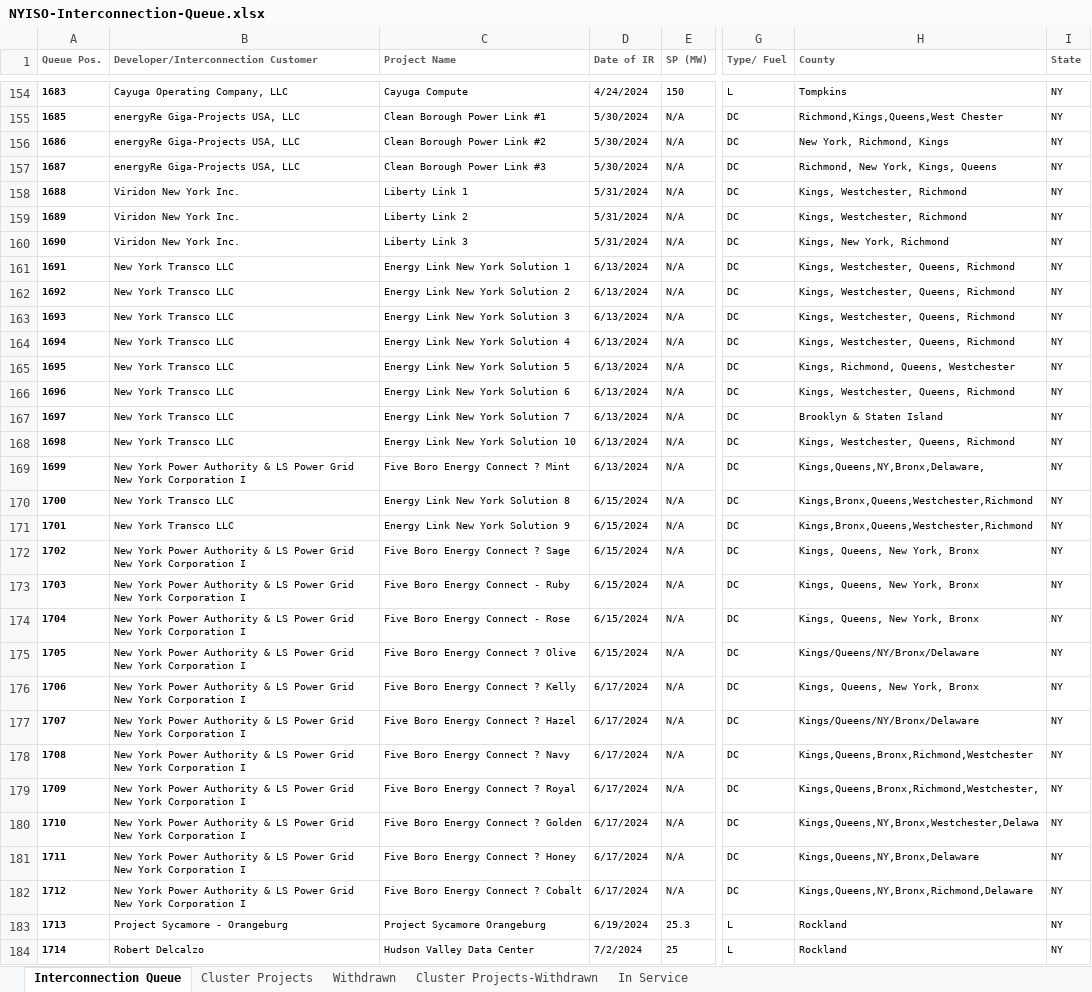
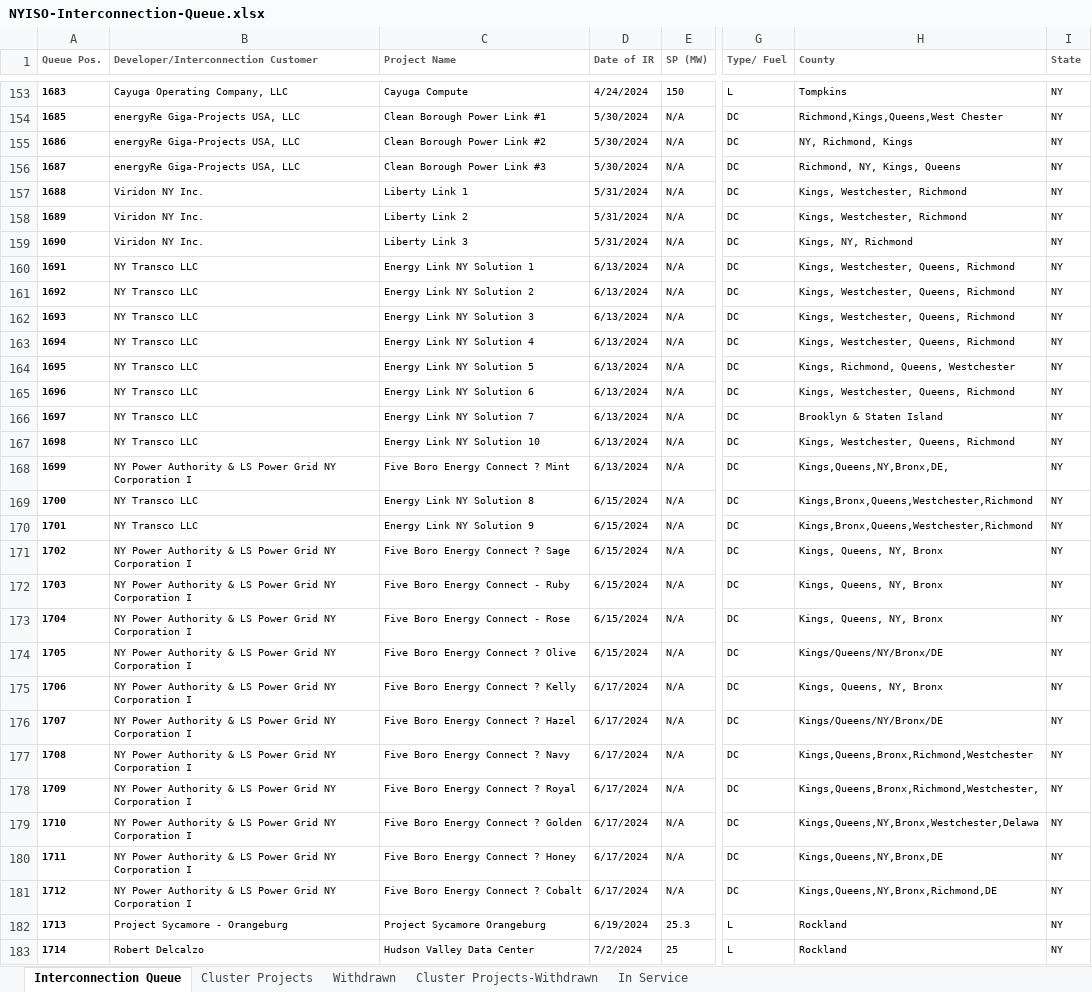
Before and after one commit to selormdzakpasu/gen_interconnection_queues, an Excel workbook: Queues/NYISO-Interconnection-Queue.xlsx, sheet Interconnection Queue, drawn as a sheet; only a part is shown, gaps mark what is left out; values as stored, in another font and other column widths than the file's, no borders; conditional formats not drawn; addresses are those after the commit; the diff covers the shown part only; the diff names each change by its address in the sheet, - before the commit and + after, or states it on an @@ line.

```diff
--- a/Queues/NYISO-Interconnection-Queue.xlsx (sheet Interconnection Queue)
+++ b/Queues/NYISO-Interconnection-Queue.xlsx (sheet Interconnection Queue)
-H155 (County): New York, Richmond, Kings
+H155 (County): NY, Richmond, Kings
-H156 (County): Richmond, New York, Kings, Queens
+H156 (County): Richmond, NY, Kings, Queens
-B157:B159: Viridon New York Inc.
+B157:B159: Viridon NY Inc.
-H159 (County): Kings, New York, Richmond
+H159 (County): Kings, NY, Richmond
-B160:B167: New York Transco LLC
+B160:B167: NY Transco LLC
-C160 (Project Name): Energy Link New York Solution 1
+C160 (Project Name): Energy Link NY Solution 1
-C161 (Project Name): Energy Link New York Solution 2
+C161 (Project Name): Energy Link NY Solution 2
-C162 (Project Name): Energy Link New York Solution 3
+C162 (Project Name): Energy Link NY Solution 3
-C163 (Project Name): Energy Link New York Solution 4
+C163 (Project Name): Energy Link NY Solution 4
-C164 (Project Name): Energy Link New York Solution 5
+C164 (Project Name): Energy Link NY Solution 5
-C165 (Project Name): Energy Link New York Solution 6
+C165 (Project Name): Energy Link NY Solution 6
-C166 (Project Name): Energy Link New York Solution 7
+C166 (Project Name): Energy Link NY Solution 7
-C167 (Project Name): Energy Link New York Solution 10
+C167 (Project Name): Energy Link NY Solution 10
-B168: New York Power Authority & LS Power Grid New York Corporation I
+B168: NY Power Authority & LS Power Grid NY Corporation I
-H168 (County): Kings,Queens,NY,Bronx,Delaware,
+H168 (County): Kings,Queens,NY,Bronx,DE,
-B169:B170: New York Transco LLC
+B169:B170: NY Transco LLC
-C169 (Project Name): Energy Link New York Solution 8
+C169 (Project Name): Energy Link NY Solution 8
-C170 (Project Name): Energy Link New York Solution 9
+C170 (Project Name): Energy Link NY Solution 9
-B171:B181: New York Power Authority & LS Power Grid New York Corporation I
+B171:B181: NY Power Authority & LS Power Grid NY Corporation I
-H171:H173 (County): Kings, Queens, New York, Bronx
+H171:H173 (County): Kings, Queens, NY, Bronx
-H174 (County): Kings/Queens/NY/Bronx/Delaware
+H174 (County): Kings/Queens/NY/Bronx/DE
-H175 (County): Kings, Queens, New York, Bronx
+H175 (County): Kings, Queens, NY, Bronx
-H176 (County): Kings/Queens/NY/Bronx/Delaware
+H176 (County): Kings/Queens/NY/Bronx/DE
-H180 (County): Kings,Queens,NY,Bronx,Delaware
+H180 (County): Kings,Queens,NY,Bronx,DE
-H181 (County): Kings,Queens,NY,Bronx,Richmond,Delaware
+H181 (County): Kings,Queens,NY,Bronx,Richmond,DE
```
Also changed, not shown: 5 added rows, 5 removed rows and 35 edited cells elsewhere in this sheet, sheet Cluster Projects, sheet Cluster Projects-Withdrawn, sheet Withdrawn, Processed Queues/CAISO_Queue.xlsx, Processed Queues/MISO_Queue.xlsx, 17 other files.
